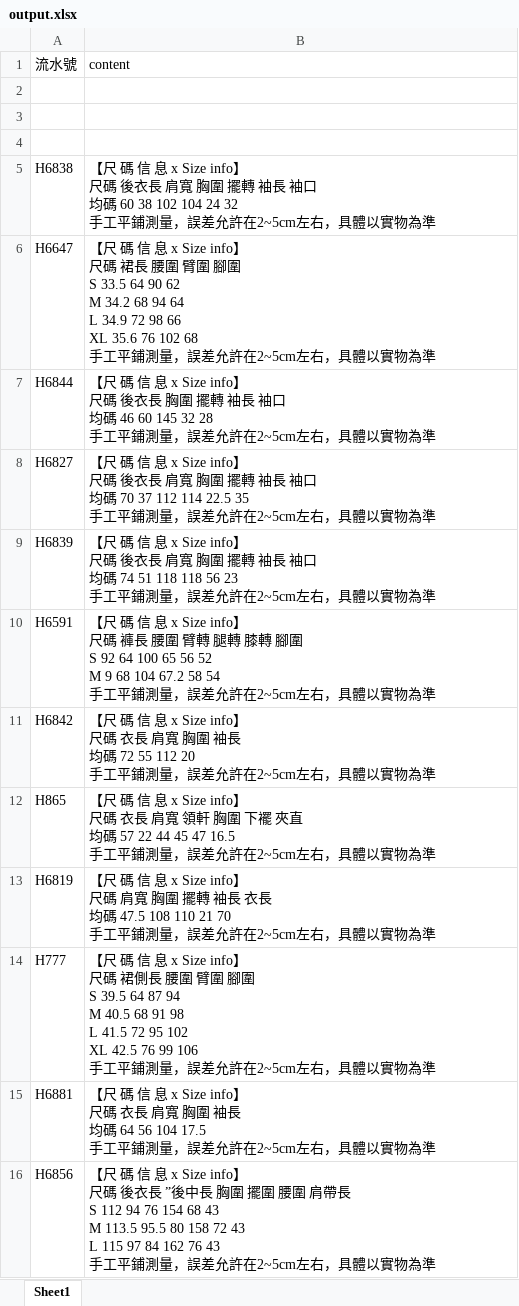
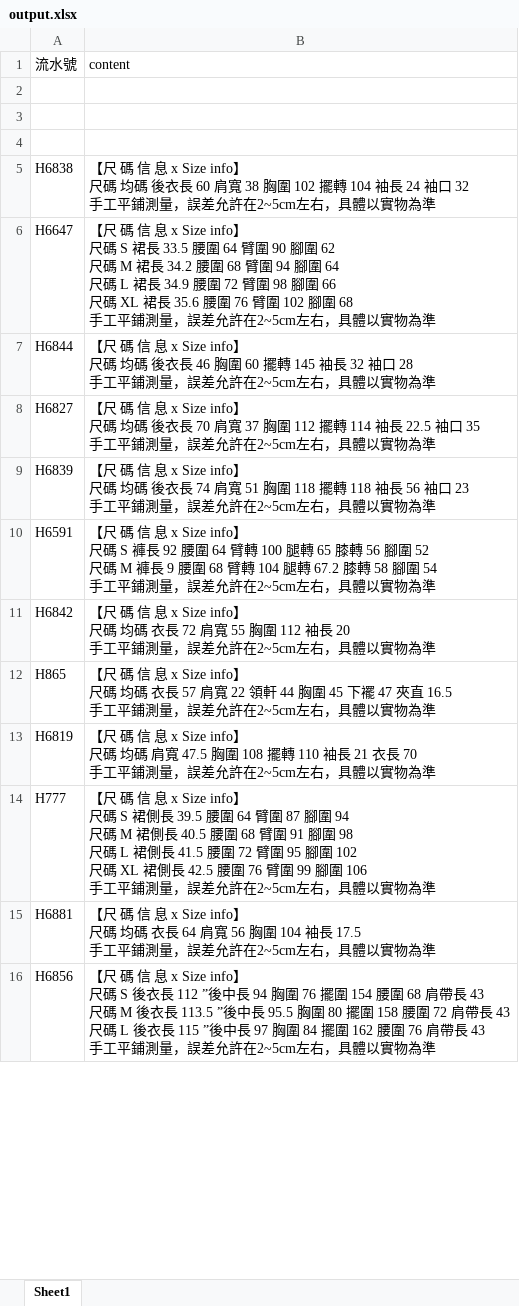
Before and after one commit to outsider987/GF_playwright, an Excel workbook: src/electron/crawler/config/output.xlsx, sheet Sheet1, drawn as a sheet; only a part is shown; values as stored, in another font and other column widths than the file's, no borders; ↵ is a line break in a cell; the diff covers the shown part only; the diff names each change by its address in the sheet, - before the commit and + after, or states it on an @@ line.

```diff
--- a/src/electron/crawler/config/output.xlsx (sheet Sheet1)
+++ b/src/electron/crawler/config/output.xlsx (sheet Sheet1)
-B5 (content): …尺碼 後衣長 肩寬 胸圍 擺轉 袖長 袖口 ↵ 均碼 60 38 102 104 24 32 ↵ 手工平…
+B5 (content): …尺碼 均碼 後衣長 60 肩寬 38 胸圍 102 擺轉 104 袖長 24 袖口 32 ↵ 手工平…
-B6 (content): …尺碼 裙長 腰圍 臂圍 腳圍 ↵ S 33.5 64 90 62 ↵ M 34.2 68 94 64 ↵ L 34.9 72 98 66 ↵ XL 35.6 76 102 68 ↵ 手工平…
+B6 (content): …尺碼 S 裙長 33.5 腰圍 64 臂圍 90 腳圍 62 ↵ 尺碼 M 裙長 34.2 腰圍 68 臂圍 94 腳圍 64 ↵ 尺碼 L 裙長 34.9 腰圍 72 臂圍 98 腳圍 66 ↵ 尺碼 XL 裙長 35.6 腰圍 76 臂圍 102 腳圍 68 ↵ 手工平…
-B7 (content): …尺碼 後衣長 胸圍 擺轉 袖長 袖口 ↵ 均碼 46 60 145 32 28 ↵ 手工平…
+B7 (content): …尺碼 均碼 後衣長 46 胸圍 60 擺轉 145 袖長 32 袖口 28 ↵ 手工平…
-B8 (content): …尺碼 後衣長 肩寬 胸圍 擺轉 袖長 袖口 ↵ 均碼 70 37 112 114 22.5 35 ↵ 手工平…
+B8 (content): …尺碼 均碼 後衣長 70 肩寬 37 胸圍 112 擺轉 114 袖長 22.5 袖口 35 ↵ 手工平…
-B9 (content): …尺碼 後衣長 肩寬 胸圍 擺轉 袖長 袖口 ↵ 均碼 74 51 118 118 56 23 ↵ 手工平…
+B9 (content): …尺碼 均碼 後衣長 74 肩寬 51 胸圍 118 擺轉 118 袖長 56 袖口 23 ↵ 手工平…
-B10 (content): …尺碼 褲長 腰圍 臂轉 腿轉 膝轉 腳圍 ↵ S 92 64 100 65 56 52 ↵ M 9 68 104 67.2 58 54 ↵ 手工平…
+B10 (content): …尺碼 S 褲長 92 腰圍 64 臂轉 100 腿轉 65 膝轉 56 腳圍 52 ↵ 尺碼 M 褲長 9 腰圍 68 臂轉 104 腿轉 67.2 膝轉 58 腳圍 54 ↵ 手工平…
-B11 (content): …尺碼 衣長 肩寬 胸圍 袖長 ↵ 均碼 72 55 112 20 ↵ 手工平…
+B11 (content): …尺碼 均碼 衣長 72 肩寬 55 胸圍 112 袖長 20 ↵ 手工平…
-B12 (content): …尺碼 衣長 肩寬 領軒 胸圍 下襬 夾直 ↵ 均碼 57 22 44 45 47 16.5 ↵ 手工平…
+B12 (content): …尺碼 均碼 衣長 57 肩寬 22 領軒 44 胸圍 45 下襬 47 夾直 16.5 ↵ 手工平…
-B13 (content): …尺碼 肩寬 胸圍 擺轉 袖長 衣長 ↵ 均碼 47.5 108 110 21 70 ↵ 手工平…
+B13 (content): …尺碼 均碼 肩寬 47.5 胸圍 108 擺轉 110 袖長 21 衣長 70 ↵ 手工平…
-B14 (content): …尺碼 裙側長 腰圍 臂圍 腳圍 ↵ S 39.5 64 87 94 ↵ M 40.5 68 91 98 ↵ L 41.5 72 95 102 ↵ XL 42.5 76 99 106 ↵ 手工平…
+B14 (content): …尺碼 S 裙側長 39.5 腰圍 64 臂圍 87 腳圍 94 ↵ 尺碼 M 裙側長 40.5 腰圍 68 臂圍 91 腳圍 98 ↵ 尺碼 L 裙側長 41.5 腰圍 72 臂圍 95 腳圍 102 ↵ 尺碼 XL 裙側長 42.5 腰圍 76 臂圍 99 腳圍 106 ↵ 手工平…
-B15 (content): …尺碼 衣長 肩寬 胸圍 袖長 ↵ 均碼 64 56 104 17.5 ↵ 手工平…
+B15 (content): …尺碼 均碼 衣長 64 肩寬 56 胸圍 104 袖長 17.5 ↵ 手工平…
-B16 (content): …尺碼 後衣長 ”後中長 胸圍 擺圍 腰圍 肩帶長 ↵ S 112 94 76 154 68 43 ↵ M 113.5 95.5 80 158 72 43 ↵ L 115 97 84 162 76 43 ↵ 手工平…
+B16 (content): …尺碼 S 後衣長 112 ”後中長 94 胸圍 76 擺圍 154 腰圍 68 肩帶長 43 ↵ 尺碼 M 後衣長 113.5 ”後中長 95.5 胸圍 80 擺圍 158 腰圍 72 肩帶長 43 ↵ 尺碼 L 後衣長 115 ”後中長 97 胸圍 84 擺圍 162 腰圍 76 肩帶長 43 ↵ 手工平…
```
Also changed, not shown: 11 edited cells elsewhere in this sheet, 4 other files.
